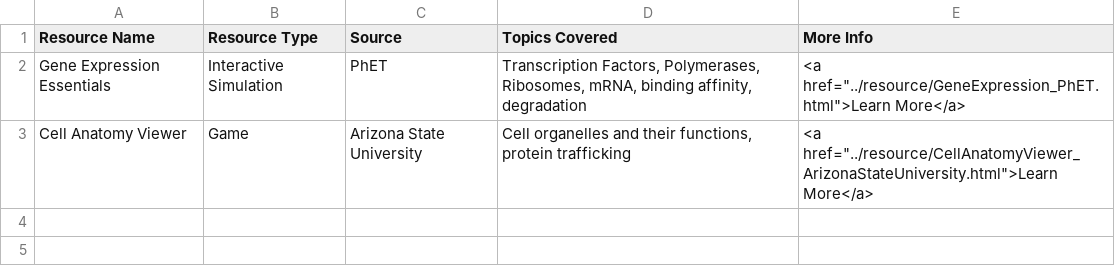
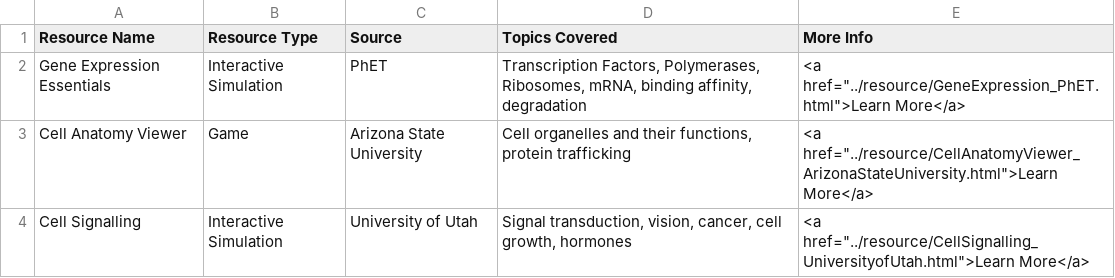
Before and after one commit to cuno-database/VirtualResourceWebsite, a CSV file: data/biology_cells_high.csv, drawn as a sheet; the diff names each change by its address in the sheet, - before the commit and + after, or states it on an @@ line.

Commit message:
cells resource

```diff
--- a/data/biology_cells_high.csv
+++ b/data/biology_cells_high.csv
+row 4: Cell Signalling | Interactive Simulation | University of Utah | Signal transduction, vision, cancer, cell growth, hormones | <a href="../resource/CellSignalling_UniversityofUtah.html">Learn More</a>
```
Also changed, not shown: 3 other files.
